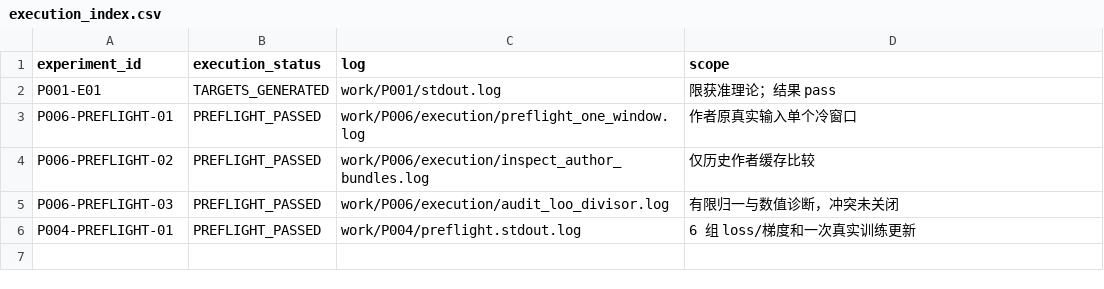
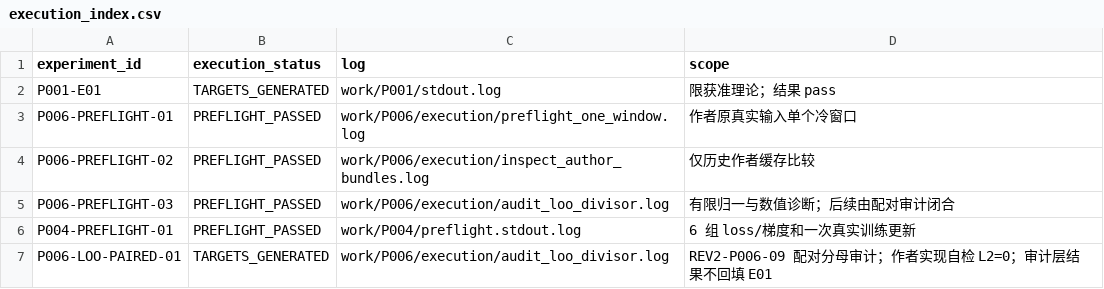
Before and after one commit to guruikangalex/internship-workbench, a CSV file: research/portfolio-replication/revision-v2/execution_index.csv, drawn as a sheet.

Commit message:
exec(P006): register paired LOO-divisor audit run

```diff
--- a/research/portfolio-replication/revision-v2/execution_index.csv
+++ b/research/portfolio-replication/revision-v2/execution_index.csv
@@ -4,3 +4,4 @@ P006-PREFLIGHT-01,PREFLIGHT_PASSED,work/P006/execution/preflight_one_window.log,
 P006-PREFLIGHT-02,PREFLIGHT_PASSED,work/P006/execution/inspect_author_bundles.log,仅历史作者缓存比较
-P006-PREFLIGHT-03,PREFLIGHT_PASSED,work/P006/execution/audit_loo_divisor.log,有限归一与数值诊断，冲突未关闭
+P006-PREFLIGHT-03,PREFLIGHT_PASSED,work/P006/execution/audit_loo_divisor.log,有限归一与数值诊断；后续由配对审计闭合
 P004-PREFLIGHT-01,PREFLIGHT_PASSED,work/P004/preflight.stdout.log,6 组 loss/梯度和一次真实训练更新
+P006-LOO-PAIRED-01,TARGETS_GENERATED,work/P006/execution/audit_loo_divisor.log,REV2-P006-09 配对分母审计；作者实现自检 L2=0；审计层结果不回填 E01
```
